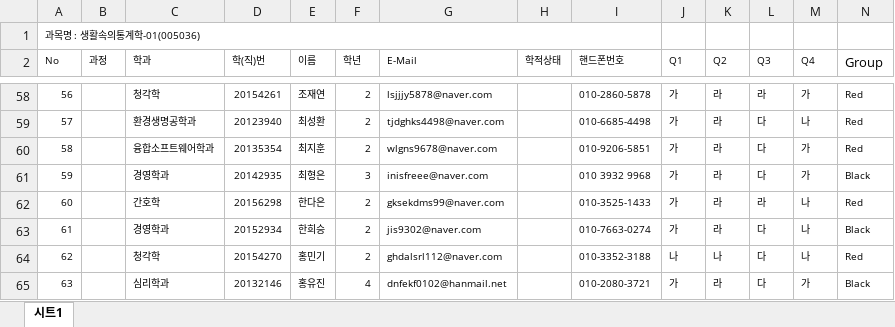
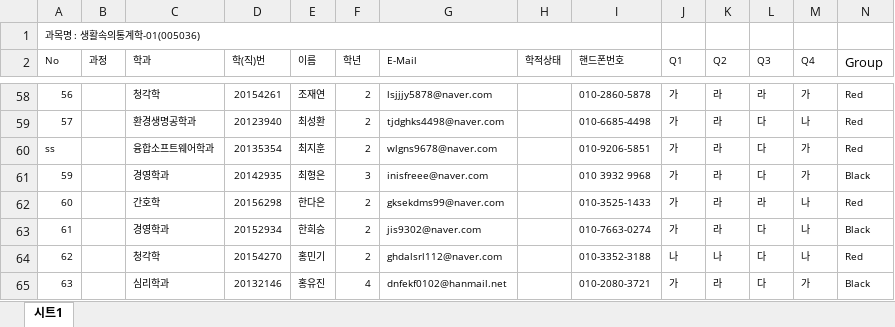
Before and after one commit to kwlee58/class201601, an Excel workbook: data/quiz0516.xlsx, sheet 시트1, drawn as a sheet; only a part is shown, gaps mark what is left out; values as stored, in another font and other column widths than the file's, no borders; the diff names each change by its address in the sheet, - before the commit and + after, or states it on an @@ line.

```diff
--- a/data/quiz0516.xlsx (sheet 시트1)
+++ b/data/quiz0516.xlsx (sheet 시트1)
-A60 (No): 58
+A60 (No): ss
```
Also changed, not shown: 4 other files.
